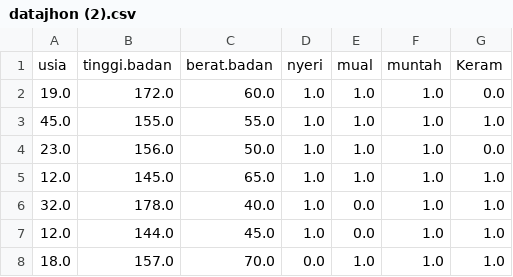
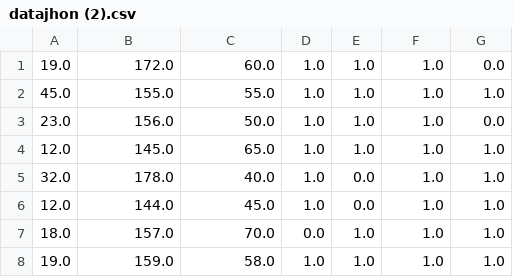
Before and after one commit to JhonFiliusGultom/kk, a CSV file: datajhon (2).csv, drawn as a sheet; only a part is shown; the shorter side is filled out with more unchanged rows.

Commit message:
Update datajhon (2).csv

```diff
--- a/datajhon (2).csv
+++ b/datajhon (2).csv
@@ -1,2 +1 @@
-usia,tinggi.badan,berat.badan,nyeri,mual,muntah,Keram
 19.0,172.0,60.0,1.0,1.0,1.0,0.0
```
